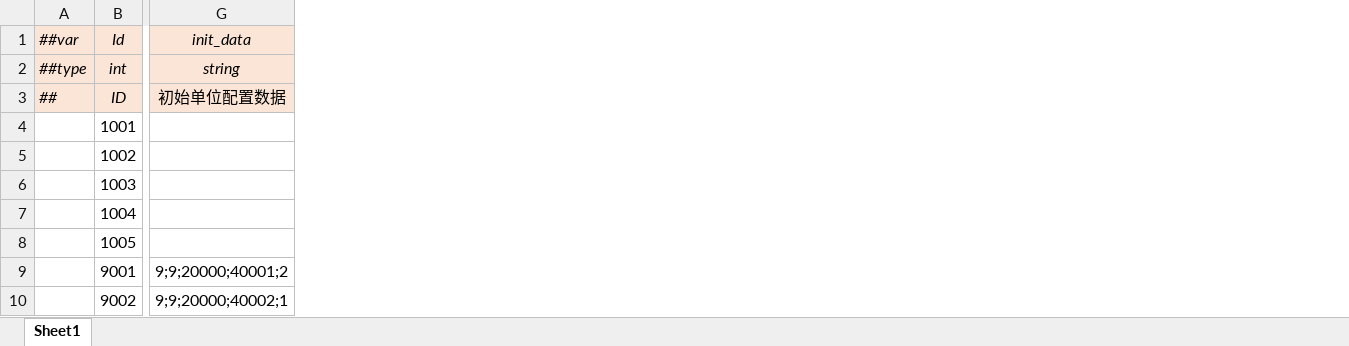
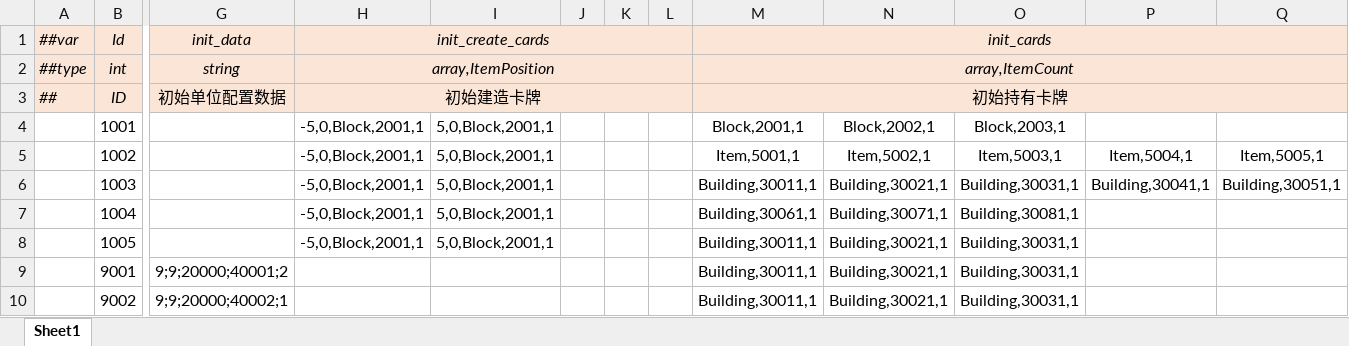
Before and after one commit to alsostone/com.stone.et8, an Excel workbook: Unity/Assets/Config/Excel/Datas/Stage.xlsx, sheet Sheet1, drawn as a sheet; only a part is shown, gaps mark what is left out; values as stored, in another font and other column widths than the file's, no borders; the diff names each change by its address in the sheet, - before the commit and + after, or states it on an @@ line.

```diff
--- a/Unity/Assets/Config/Excel/Datas/Stage.xlsx (sheet Sheet1)
+++ b/Unity/Assets/Config/Excel/Datas/Stage.xlsx (sheet Sheet1)
+column H, rows 1-8: init_create_cards | array,ItemPosition | 初始建造卡牌 | -5,0,Block,2001,1 | -5,0,Block,2001,1 | -5,0,Block,2001,1 | -5,0,Block,2001,1 | -5,0,Block,2001,1
+column I, rows 4-8: all 5,0,Block,2001,1
+column J, empty
+column K, empty
+column L, empty
+column M, rows 1-10: init_cards | array,ItemCount | 初始持有卡牌 | Block,2001,1 | Item,5001,1 | Building,30011,1 | Building,30061,1 | Building,30011,1 | Building,30011,1 | Building,30011,1
+column N, rows 4-10: Block,2002,1 | Item,5002,1 | Building,30021,1 | Building,30071,1 | Building,30021,1 | Building,30021,1 | Building,30021,1
+column O, rows 4-10: Block,2003,1 | Item,5003,1 | Building,30031,1 | Building,30081,1 | Building,30031,1 | Building,30031,1 | Building,30031,1
+column P, rows 5-6: Item,5004,1 | Building,30041,1
+column Q, rows 5-6: Item,5005,1 | Building,30051,1
```
Also changed, not shown: Unity/Assets/Config/Excel/Datas/__beans__.xlsx, 30 other files.
